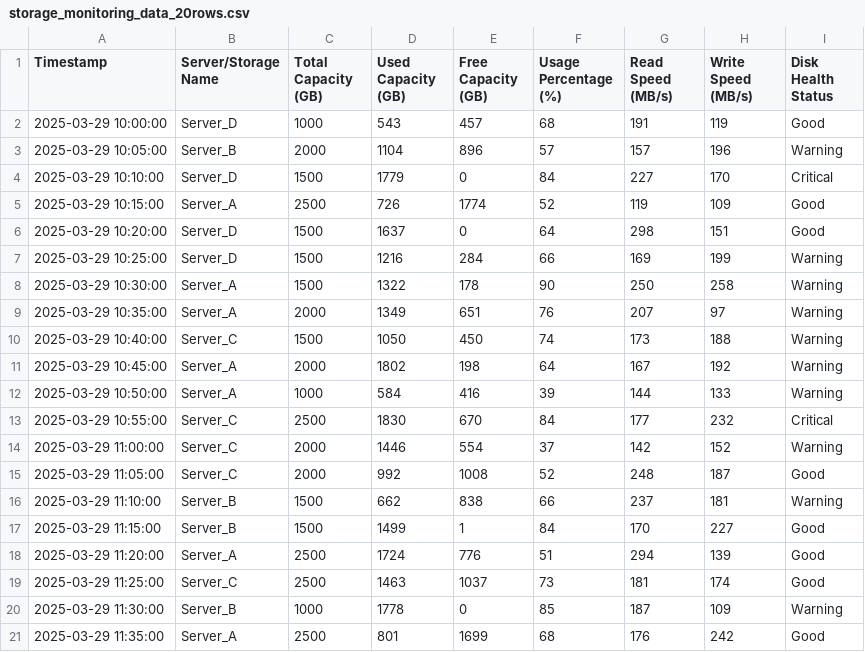
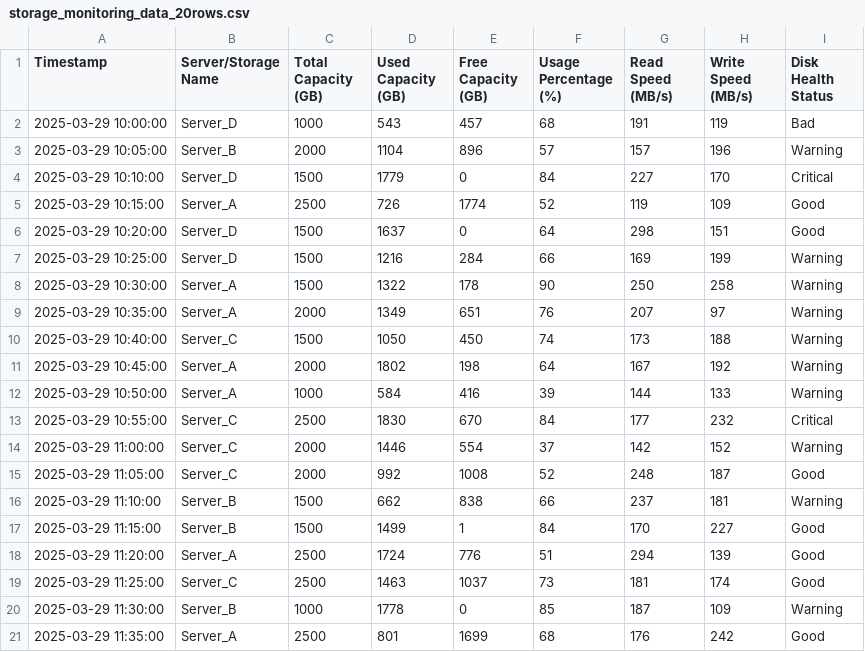
Before and after one commit to pmukul61/JSON_Sample, a CSV file: storage_monitoring_data_20rows.csv, drawn as a sheet.

Commit message:
Edit CSV data

```diff
--- a/storage_monitoring_data_20rows.csv
+++ b/storage_monitoring_data_20rows.csv
@@ -1,3 +1,3 @@
 Timestamp,Server/Storage Name,Total Capacity (GB),Used Capacity (GB),Free Capacity (GB),Usage Percentage (%),Read Speed (MB/s),Write Speed (MB/s),Disk Health Status
-2025-03-29 10:00:00,Server_D,1000,543,457,68,191,119,Good
+2025-03-29 10:00:00,Server_D,1000,543,457,68,191,119,Bad
 2025-03-29 10:05:00,Server_B,2000,1104,896,57,157,196,Warning
```
